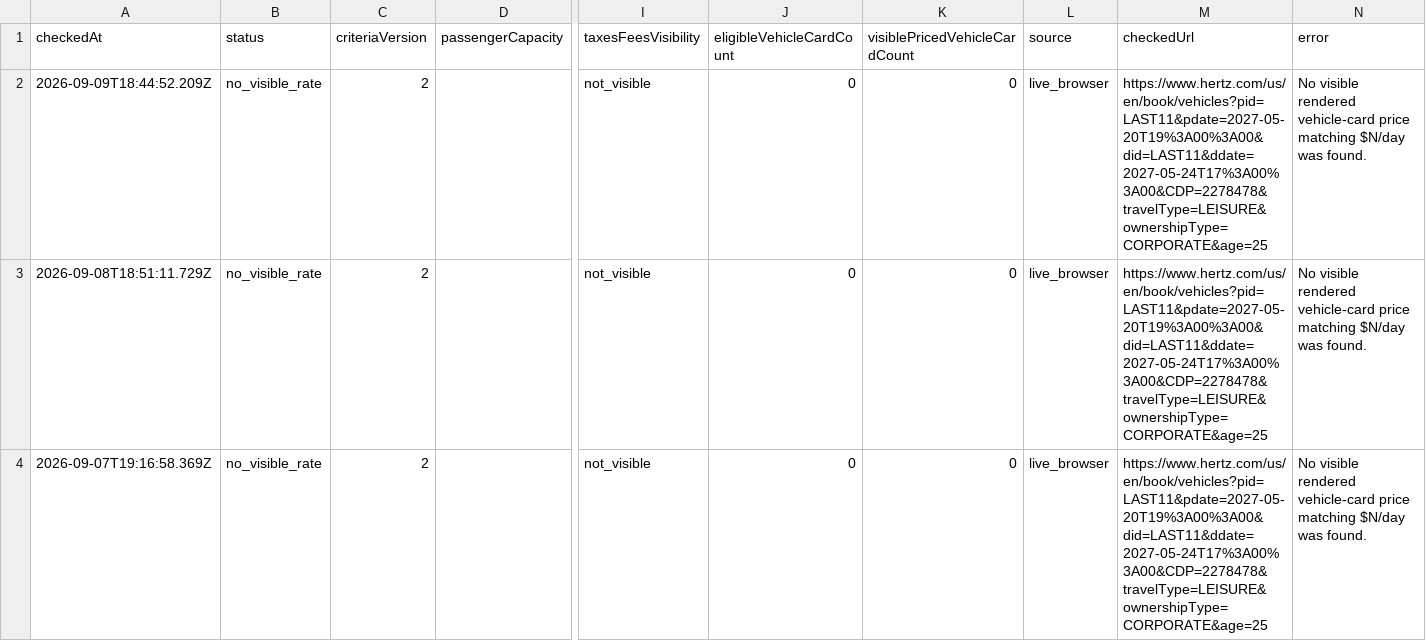
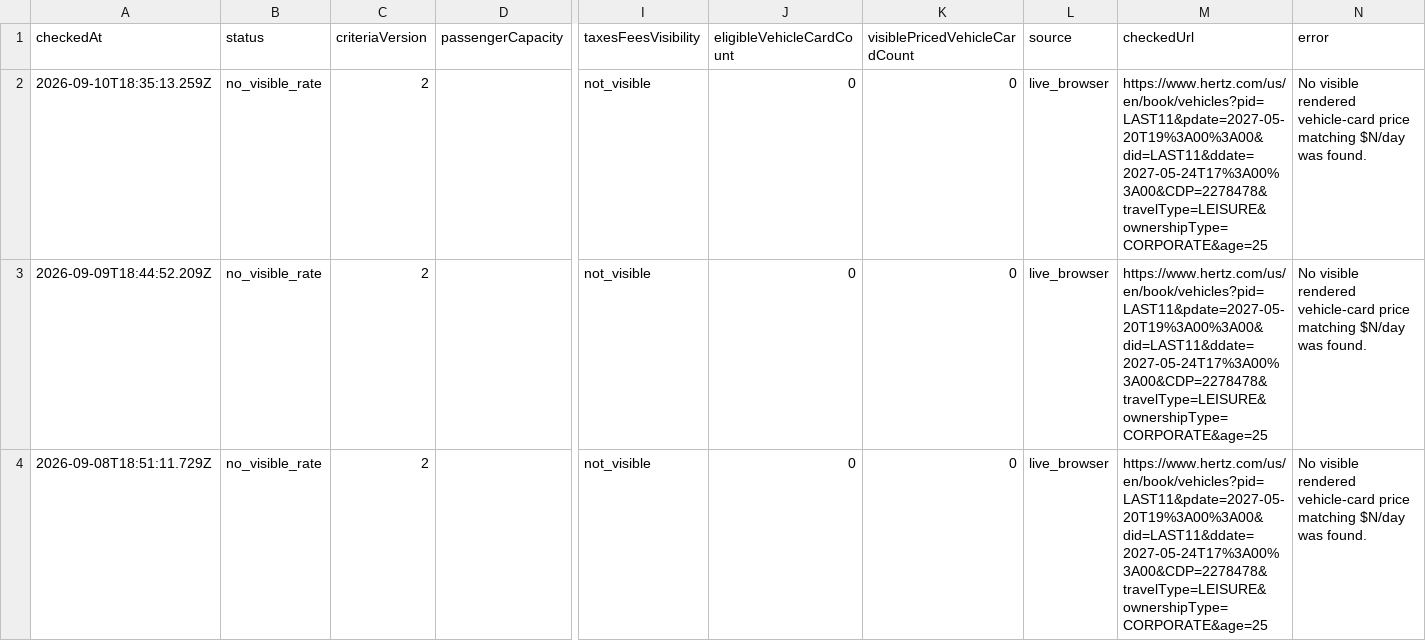
Before and after one commit to johnta2000/johnta2000.github.io, a CSV file: hertz-las-may-2027/history.csv, drawn as a sheet; only a part is shown, gaps mark what is left out; the shorter side is filled out with more unchanged rows; rows hold the shown columns only; the diff names each change by its address in the sheet, - before the commit and + after, or states it on an @@ line.

```diff
--- a/hertz-las-may-2027/history.csv
+++ b/hertz-las-may-2027/history.csv
+row 2: 2026-09-10T18:35:13.259Z | no_visible_rate | 2 |  | not_visible | 0 | 0 | live_browser | https://www.hertz.com/us/en/book/vehicles?pid=LAST11&pdate=2027-05-20T19%3A00%3A00&did=LAST11&ddate=2027-05-24T17%3A00%3A00&CDP=2278478&travelType=LEISURE&ownershipType=CORPORATE&age=25 | No visible rendered vehicle-card price matching $N/day was found.
```
Also changed, not shown: 2 other files.
